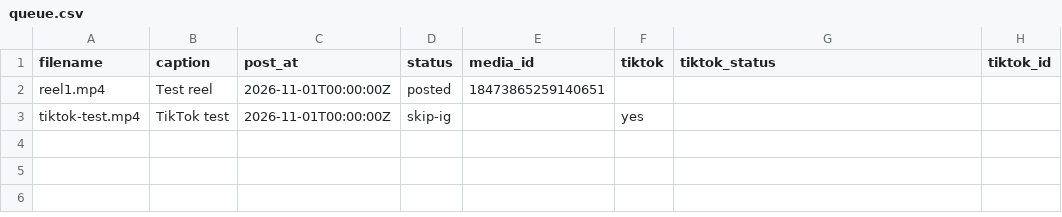
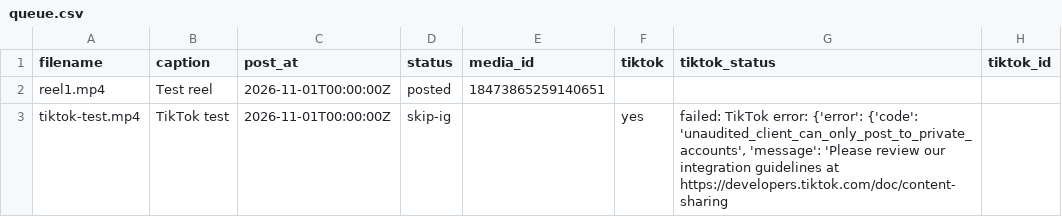
Before and after one commit to lucymuhammad968-del/noafel-reel-automation, a CSV file: queue.csv, drawn as a sheet.

Commit message:
Update queue status

```diff
--- a/queue.csv
+++ b/queue.csv
@@ -2,2 +2,2 @@ filename,caption,post_at,status,media_id,tiktok,tiktok_status,tiktok_id
 reel1.mp4,Test reel,2026-11-01T00:00:00Z,posted,18473865259140651,,,
-tiktok-test.mp4,TikTok test,2026-11-01T00:00:00Z,skip-ig,,yes,,
+tiktok-test.mp4,TikTok test,2026-11-01T00:00:00Z,skip-ig,,yes,"failed: TikTok error: {'error': {'code': 'unaudited_client_can_only_post_to_private_accounts', 'message': 'Please review our integration guidelines at https://developers.tiktok.com/doc/content-sharing",
```
